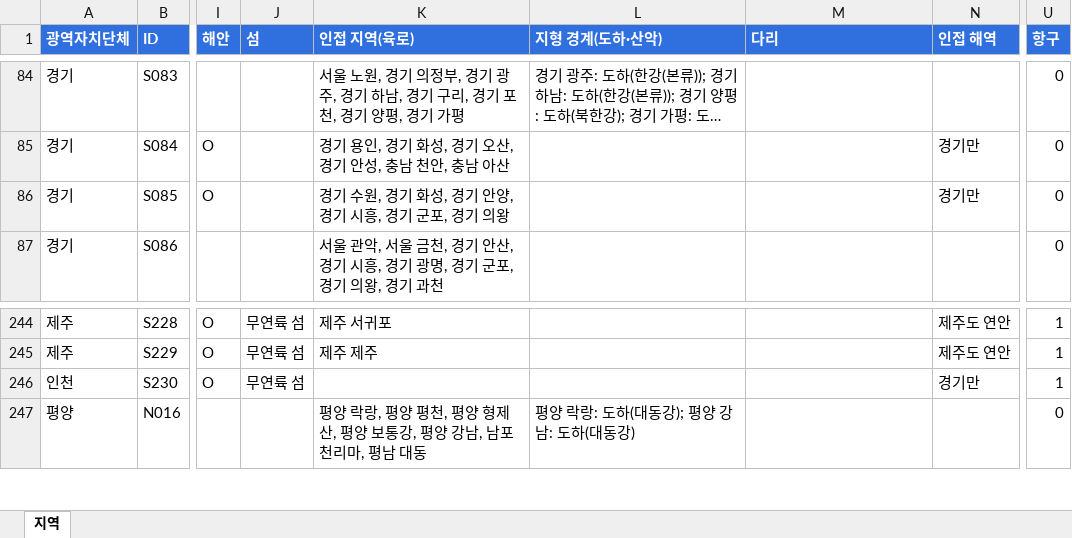
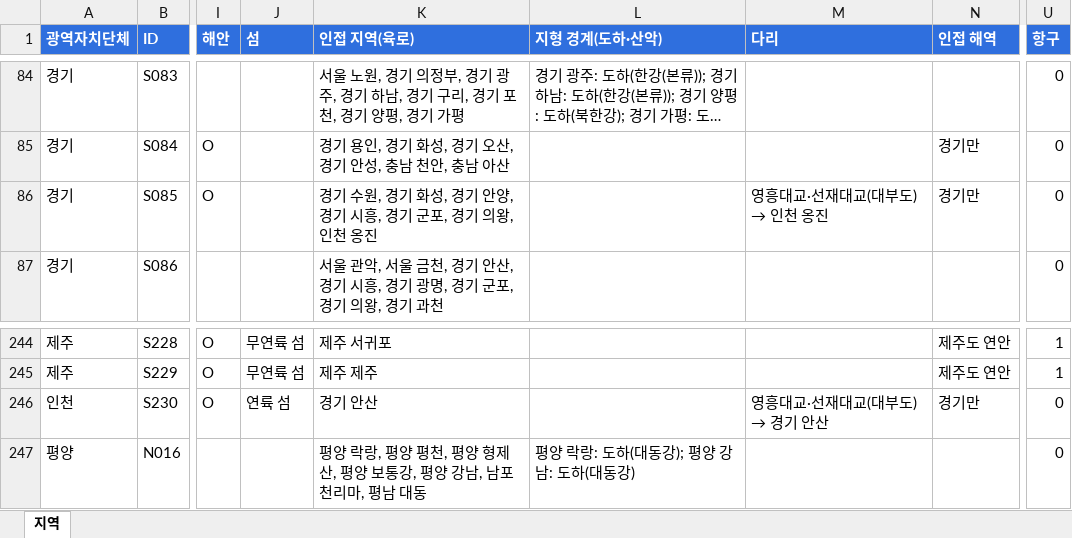
Before and after one commit to dehaka0508-ctrl/kor_civ, an Excel workbook: docs/지역_DB.xlsx, sheet 지역, drawn as a sheet; only a part is shown, gaps mark what is left out; long unchanged cells end in …; values as stored, in another font and other column widths than the file's, no borders; the diff names each change by its address in the sheet, - before the commit and + after, or states it on an @@ line.

```diff
--- a/docs/지역_DB.xlsx (sheet 지역)
+++ b/docs/지역_DB.xlsx (sheet 지역)
-K86 (인접 지역(육로)): 경기 수원, 경기 화성, 경기 안양, 경기 시흥, 경기 군포, 경기 의왕
+K86 (인접 지역(육로)): 경기 수원, 경기 화성, 경기 안양, 경기 시흥, 경기 군포, 경기 의왕, 인천 옹진
@@ M86 (다리): (empty) → 영흥대교·선재대교(대부도) → 인천 옹진 @@
-J246 (섬): 무연륙 섬
+J246 (섬): 연륙 섬
-K246 (인접 지역(육로)): (empty)
+K246 (인접 지역(육로)): 경기 안산
@@ M246 (다리): (empty) → 영흥대교·선재대교(대부도) → 경기 안산 @@
-U246 (항구): 1
+U246 (항구): 0
```
Also changed, not shown: 8 other files.
